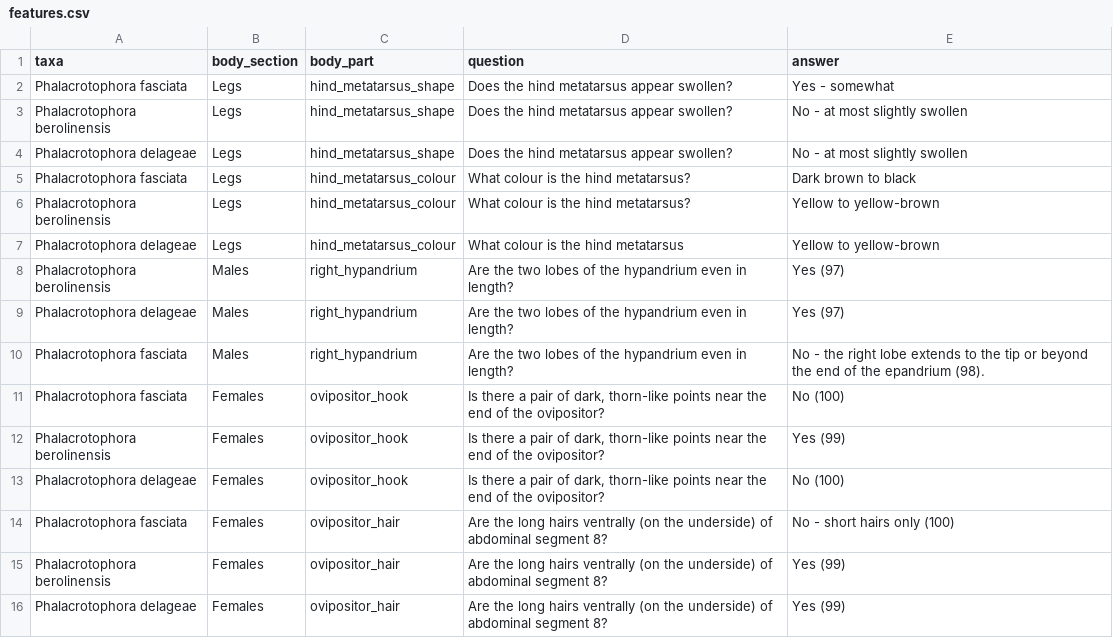
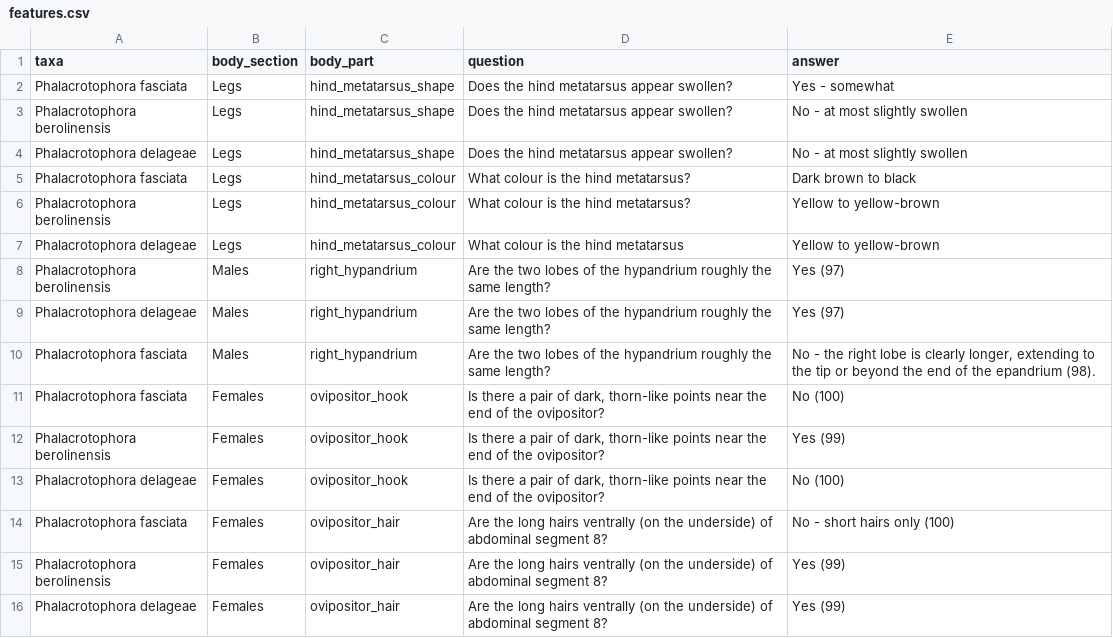
Before and after one commit to robin-hutchinson/shiny_multikey, a CSV file: shiny/key/features.csv, drawn as a sheet.

Commit message:
Update features.csv

```diff
--- a/shiny/key/features.csv
+++ b/shiny/key/features.csv
@@ -7,5 +7,5 @@ Phalacrotophora berolinensis,Legs,hind_metatarsus_colour,What colour is the hind
 Phalacrotophora delageae,Legs,hind_metatarsus_colour,What colour is the hind metatarsus,"Yellow to yellow-brown"
-Phalacrotophora berolinensis,Males,right_hypandrium,Are the two lobes of the hypandrium even in length?,"Yes (97)"
-Phalacrotophora delageae,Males,right_hypandrium,Are the two lobes of the hypandrium even in length?,"Yes (97)"
-Phalacrotophora fasciata,Males,right_hypandrium,Are the two lobes of the hypandrium even in length?,"No - the right lobe extends to the tip or beyond the end of the epandrium (98)."
+Phalacrotophora berolinensis,Males,right_hypandrium,Are the two lobes of the hypandrium roughly the same length?,"Yes (97)"
+Phalacrotophora delageae,Males,right_hypandrium,Are the two lobes of the hypandrium roughly the same length?,"Yes (97)"
+Phalacrotophora fasciata,Males,right_hypandrium,Are the two lobes of the hypandrium roughly the same length?,"No - the right lobe is clearly longer, extending to the tip or beyond the end of the epandrium (98)."
 Phalacrotophora fasciata,Females,ovipositor_hook,"Is there a pair of dark, thorn-like points near the end of the ovipositor?","No (100)"
```
